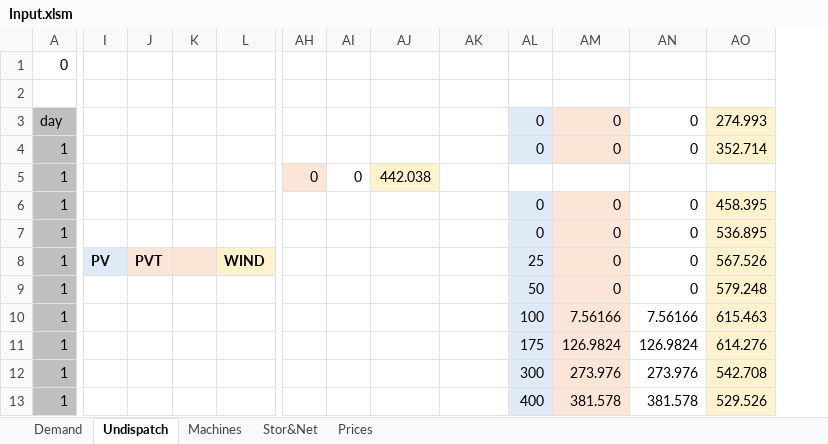
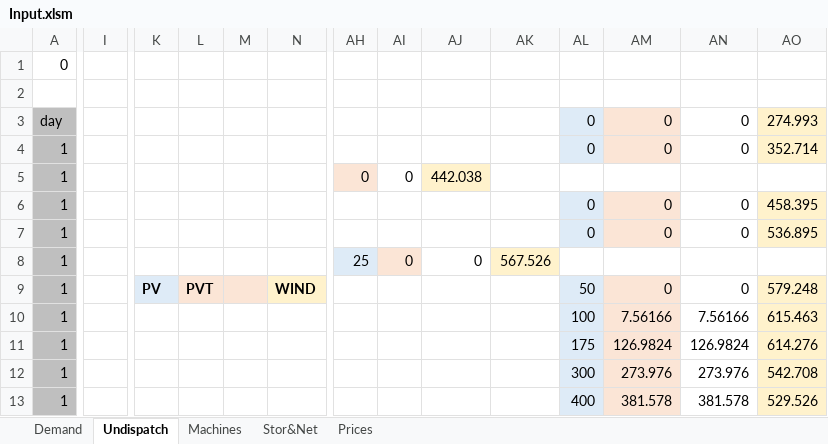
Before and after one commit to LucaMoretti/UCdet, an Excel workbook: Input.xlsm, sheet Undispatch, drawn as a sheet; only a part is shown, gaps mark what is left out; values as stored, in another font and other column widths than the file's, no borders; addresses are those after the commit; the diff covers the shown part only; the diff names each change by its address in the sheet, - before the commit and + after, or states it on an @@ line.

```diff
--- a/Input.xlsm (sheet Undispatch)
+++ b/Input.xlsm (sheet Undispatch)
+column I, empty
-K8: PV
+K8: (empty)
-K8 fill: #DEEBF7
+K8 fill: none
-L8: PVT
+L8: (empty)
-L8:M8 fill: #FBE5D6
+L8:M8 fill: none
-N8: WIND
+N8: (empty)
-N8 fill: #FFF2CC
+N8 fill: none
-AH8: (empty)
+AH8: 25
-AH8 fill: none
+AH8 fill: #DEEBF7
-AI8: (empty)
+AI8: 0
-AI8 fill: none
+AI8 fill: #FBE5D6
-AJ8: (empty)
+AJ8: 0
-AK8: (empty)
+AK8: 567.526
-AK8 fill: none
+AK8 fill: #FFF2CC
-AL8: 25
+AL8: (empty)
-AL8 fill: #DEEBF7
+AL8 fill: none
-AM8: 0
+AM8: (empty)
-AM8 fill: #FBE5D6
+AM8 fill: none
-AN8: 0
+AN8: (empty)
-AO8: 567.526
+AO8: (empty)
-AO8 fill: #FFF2CC
+AO8 fill: none
-K9: (empty)
+K9: PV
-K9 fill: none
+K9 fill: #DEEBF7
-L9: (empty)
+L9: PVT
-L9:M9 fill: none
+L9:M9 fill: #FBE5D6
-N9: (empty)
+N9: WIND
-N9 fill: none
+N9 fill: #FFF2CC
```
Also changed, not shown: 1 added column and 2 removed columns elsewhere in this sheet, sheet Demand, sheet Stor&Net, sheet Machines, charts or pictures, 6 other files.
